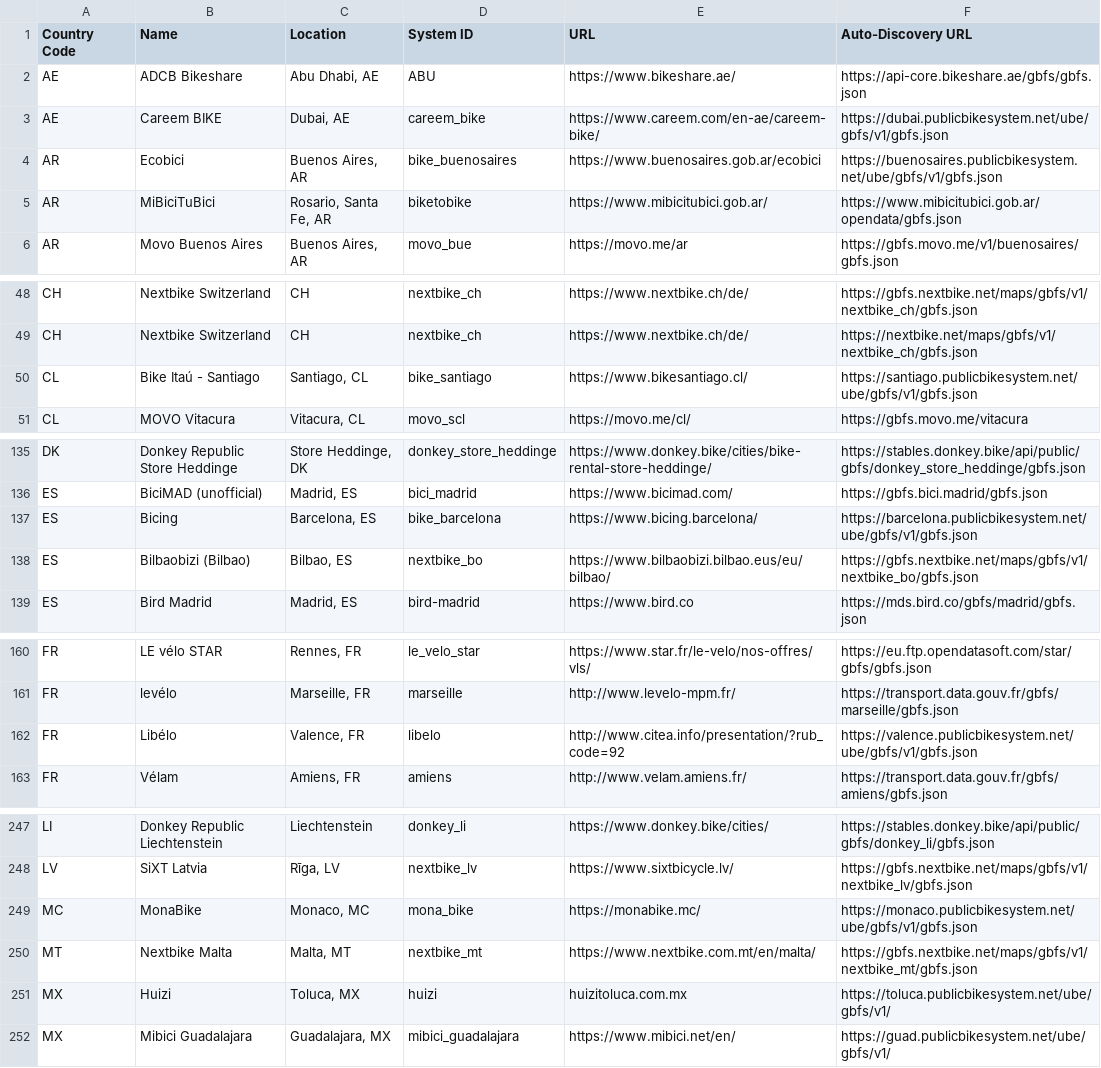
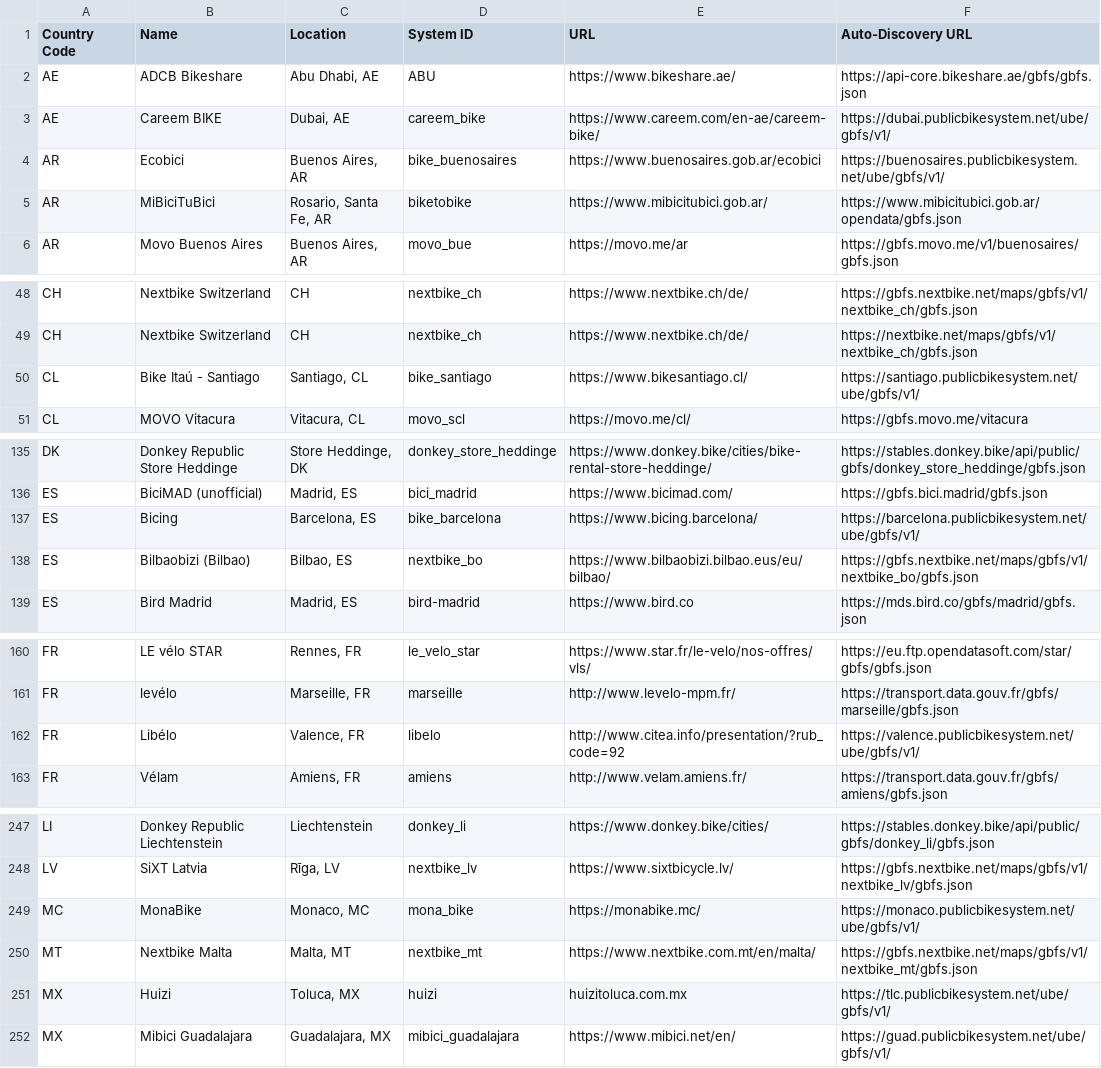
Before and after one commit to MobilityData/gbfs, a CSV file: systems.csv, drawn as a sheet; only a part is shown, gaps mark what is left out.

Commit message:
Updated PBSC urls

```diff
--- a/systems.csv
+++ b/systems.csv
@@ -2,4 +2,4 @@ Country Code,Name,Location,System ID,URL,Auto-Discovery URL
 AE,ADCB Bikeshare,"Abu Dhabi, AE",ABU,https://www.bikeshare.ae/,https://api-core.bikeshare.ae/gbfs/gbfs.json
-AE,Careem BIKE,"Dubai, AE",careem_bike,https://www.careem.com/en-ae/careem-bike/,https://dubai.publicbikesystem.net/ube/gbfs/v1/gbfs.json
-AR,Ecobici,"Buenos Aires, AR",bike_buenosaires,https://www.buenosaires.gob.ar/ecobici,https://buenosaires.publicbikesystem.net/ube/gbfs/v1/gbfs.json
+AE,Careem BIKE,"Dubai, AE",careem_bike,https://www.careem.com/en-ae/careem-bike/,https://dubai.publicbikesystem.net/ube/gbfs/v1/
+AR,Ecobici,"Buenos Aires, AR",bike_buenosaires,https://www.buenosaires.gob.ar/ecobici,https://buenosaires.publicbikesystem.net/ube/gbfs/v1/
 AR,MiBiciTuBici,"Rosario, Santa Fe, AR",biketobike,https://www.mibicitubici.gob.ar/,https://www.mibicitubici.gob.ar/opendata/gbfs.json
@@ -49,3 +49,3 @@ CH,Nextbike Switzerland,CH,nextbike_ch,https://www.nextbike.ch/de/,https://gbfs.
 CH,Nextbike Switzerland,CH,nextbike_ch,https://www.nextbike.ch/de/,https://nextbike.net/maps/gbfs/v1/nextbike_ch/gbfs.json
-CL,Bike Itaú - Santiago,"Santiago, CL",bike_santiago,https://www.bikesantiago.cl/,https://santiago.publicbikesystem.net/ube/gbfs/v1/gbfs.json
+CL,Bike Itaú - Santiago,"Santiago, CL",bike_santiago,https://www.bikesantiago.cl/,https://santiago.publicbikesystem.net/ube/gbfs/v1/
 CL,MOVO Vitacura,"Vitacura, CL",movo_scl,https://movo.me/cl/,https://gbfs.movo.me/vitacura
@@ -136,3 +136,3 @@ DK,Donkey Republic Store Heddinge,"Store Heddinge, DK",donkey_store_heddinge,htt
 ES,BiciMAD (unofficial),"Madrid, ES",bici_madrid,https://www.bicimad.com/,https://gbfs.bici.madrid/gbfs.json
-ES,Bicing,"Barcelona, ES",bike_barcelona,https://www.bicing.barcelona/,https://barcelona.publicbikesystem.net/ube/gbfs/v1/gbfs.json
+ES,Bicing,"Barcelona, ES",bike_barcelona,https://www.bicing.barcelona/,https://barcelona.publicbikesystem.net/ube/gbfs/v1/
 ES,Bilbaobizi (Bilbao),"Bilbao, ES",nextbike_bo,https://www.bilbaobizi.bilbao.eus/eu/bilbao/,https://gbfs.nextbike.net/maps/gbfs/v1/nextbike_bo/gbfs.json
@@ -161,3 +161,3 @@ FR,LE vélo STAR,"Rennes, FR",le_velo_star,https://www.star.fr/le-velo/nos-offre
 FR,levélo,"Marseille, FR",marseille,http://www.levelo-mpm.fr/,https://transport.data.gouv.fr/gbfs/marseille/gbfs.json
-FR,Libélo,"Valence, FR",libelo,http://www.citea.info/presentation/?rub_code=92,https://valence.publicbikesystem.net/ube/gbfs/v1/gbfs.json
+FR,Libélo,"Valence, FR",libelo,http://www.citea.info/presentation/?rub_code=92,https://valence.publicbikesystem.net/ube/gbfs/v1/
 FR,Vélam,"Amiens, FR",amiens,http://www.velam.amiens.fr/,https://transport.data.gouv.fr/gbfs/amiens/gbfs.json
@@ -248,5 +248,5 @@ LI,Donkey Republic Liechtenstein,Liechtenstein,donkey_li,https://www.donkey.bike
 LV,SiXT Latvia,"Rīga, LV",nextbike_lv,https://www.sixtbicycle.lv/,https://gbfs.nextbike.net/maps/gbfs/v1/nextbike_lv/gbfs.json
-MC,MonaBike,"Monaco, MC",mona_bike,https://monabike.mc/,https://monaco.publicbikesystem.net/ube/gbfs/v1/gbfs.json
+MC,MonaBike,"Monaco, MC",mona_bike,https://monabike.mc/,https://monaco.publicbikesystem.net/ube/gbfs/v1/
 MT,Nextbike Malta,"Malta, MT",nextbike_mt,https://www.nextbike.com.mt/en/malta/,https://gbfs.nextbike.net/maps/gbfs/v1/nextbike_mt/gbfs.json
-MX,Huizi,"Toluca, MX",huizi,huizitoluca.com.mx,https://toluca.publicbikesystem.net/ube/gbfs/v1/
+MX,Huizi,"Toluca, MX",huizi,huizitoluca.com.mx,https://tlc.publicbikesystem.net/ube/gbfs/v1/
 MX,Mibici Guadalajara,"Guadalajara, MX",mibici_guadalajara,https://www.mibici.net/en/,https://guad.publicbikesystem.net/ube/gbfs/v1/
```
